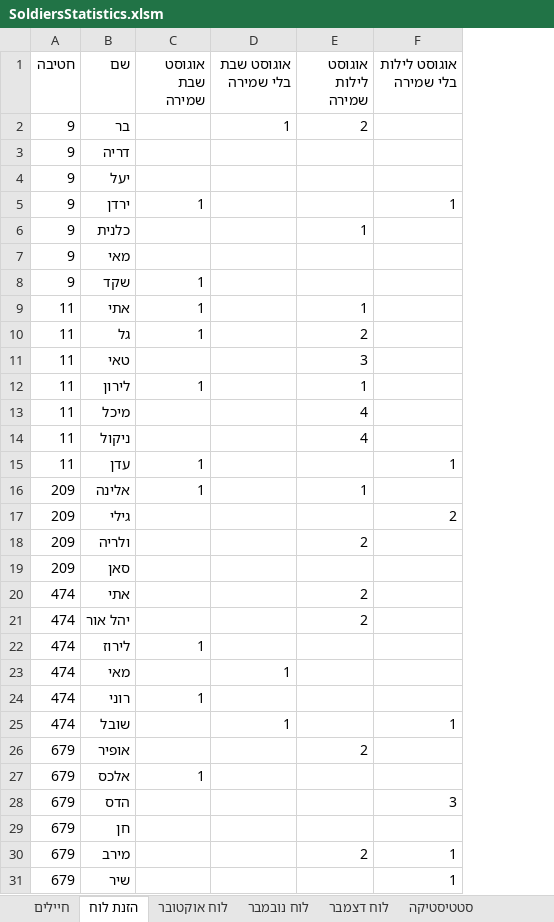
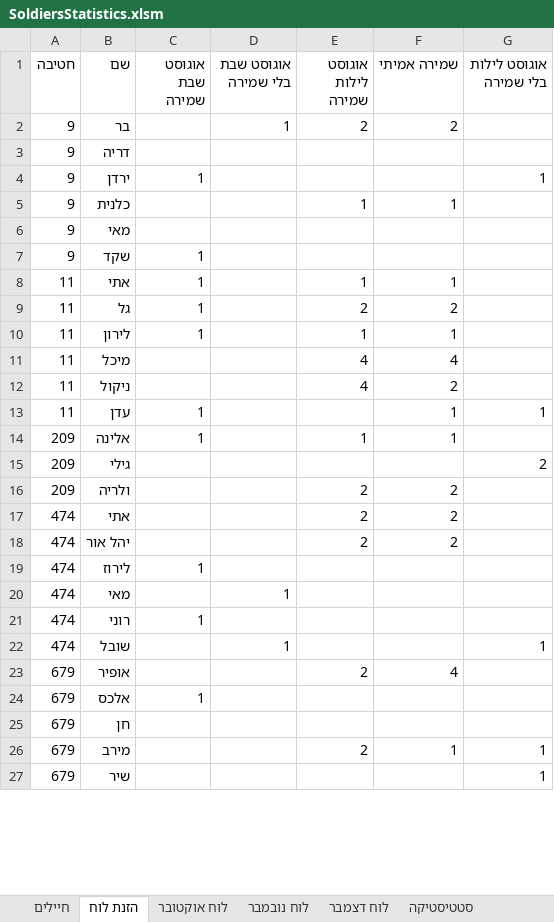
Before and after one commit to YuvalAlf/Duty-Table, an Excel workbook: SoldiersStatistics.xlsm, sheet הזנת לוח, drawn as a sheet; only a part is shown; values as stored, in another font and other column widths than the file's, no cell formats; removed rows and columns are numbered as before the commit, all else as after; the diff names each change by its address in the sheet, - before the commit and + after, or states it on an @@ line.

```diff
--- a/SoldiersStatistics.xlsm (sheet הזנת לוח)
+++ b/SoldiersStatistics.xlsm (sheet הזנת לוח)
+column F (שמירה אמיתי), rows 2-26: 2 |  |  | 1 |  |  | 1 | 2 | 1 | 4 | 2 | 1 | 1 |  | 2 | 2 | 2 |  |  |  |  | 4 |  |  | 1
-row 4: 9 | יעל
-row 11: 11 | טאי |  |  | 3
-row 19: 209 | סאן
-row 28: 679 | הדס |  |  |  | 3
```
Also changed, not shown: sheet חיילים, cell formats, formulas that keep their value.
